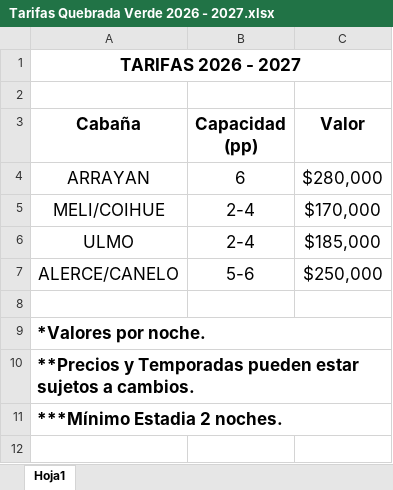
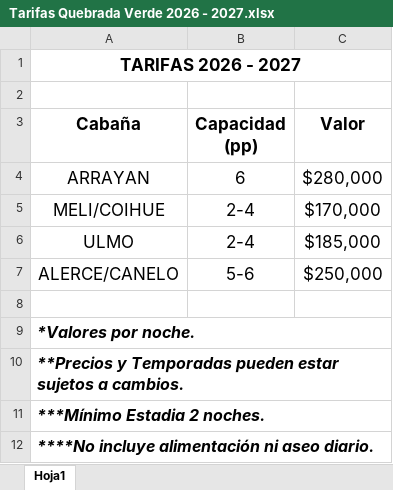
Before and after one commit to aphormaechea-wq/matri, an Excel workbook: Tarifas Quebrada Verde 2026 - 2027.xlsx, sheet Hoja1, drawn as a sheet; values as stored, in another font and other column widths than the file's, no borders; the diff names each change by its address in the sheet, - before the commit and + after, or states it on an @@ line.

Commit message:
Add files via upload

```diff
--- a/Tarifas Quebrada Verde 2026 - 2027.xlsx (sheet Hoja1)
+++ b/Tarifas Quebrada Verde 2026 - 2027.xlsx (sheet Hoja1)
-A9:A11 italic: off
+A9:A11 italic: on, text size: smaller
+row 12: ****No incluye alimentación ni aseo diario.
```
